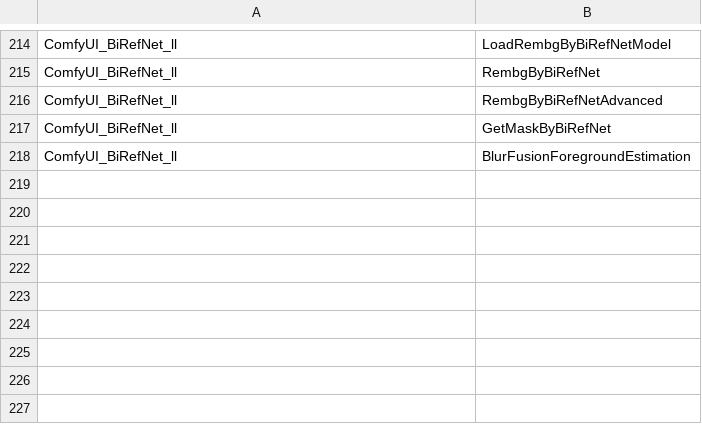
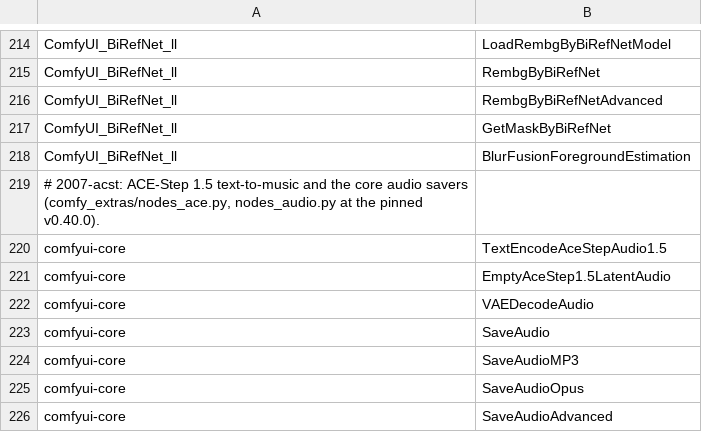
Before and after one commit to 8007342/tillandsias, a TSV file: images/imagegen-studio/node-classes.tsv, drawn as a sheet; only a part is shown, gaps mark what is left out.

```diff
--- a/images/imagegen-studio/node-classes.tsv
+++ b/images/imagegen-studio/node-classes.tsv
@@ -218 +218,9 @@ ComfyUI_BiRefNet_ll	GetMaskByBiRefNet
 ComfyUI_BiRefNet_ll	BlurFusionForegroundEstimation
+# 2007-acst: ACE-Step 1.5 text-to-music and the core audio savers (comfy_extras/nodes_ace.py, nodes_audio.py at the pinned v0.40.0).
+comfyui-core	TextEncodeAceStepAudio1.5
+comfyui-core	EmptyAceStep1.5LatentAudio
+comfyui-core	VAEDecodeAudio
+comfyui-core	SaveAudio
+comfyui-core	SaveAudioMP3
+comfyui-core	SaveAudioOpus
+comfyui-core	SaveAudioAdvanced
```
Also changed, not shown: images/imagegen/models.tsv, images/models/licence-register.tsv, 2 other files.
